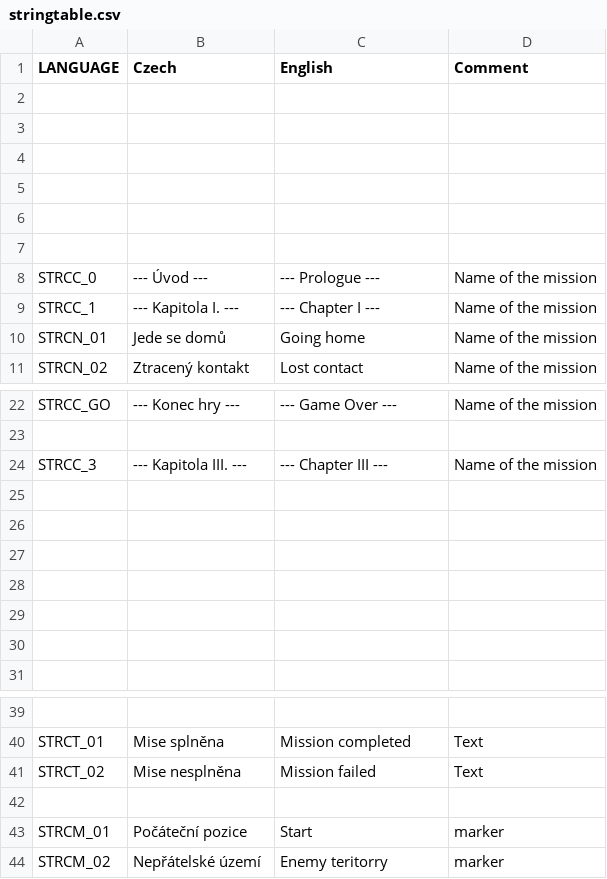
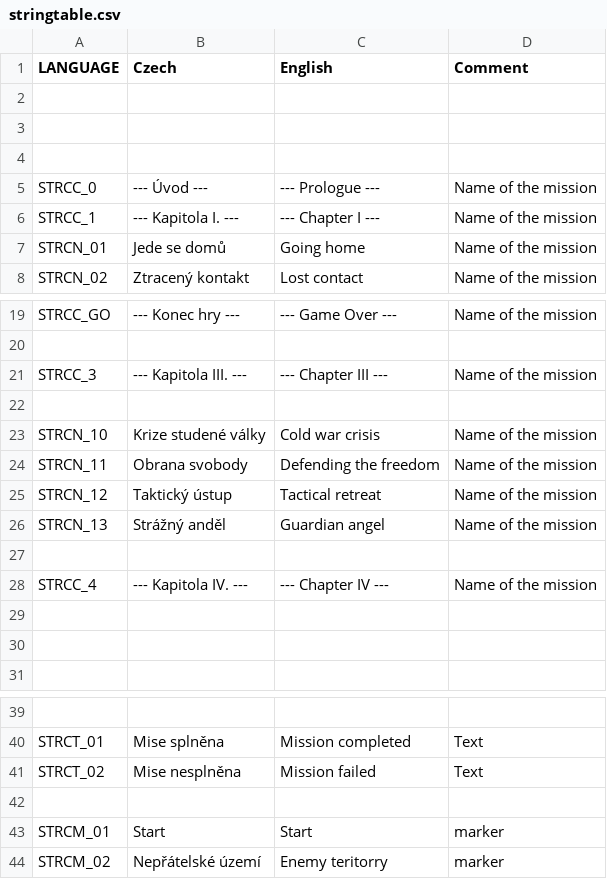
Before and after one commit to Guran94/fft, a CSV file: stringtable.csv, drawn as a sheet; only a part is shown, gaps mark what is left out.

Commit message:
some mistakes repaired, especially Chapter1 - not completed yet

```diff
--- a/stringtable.csv
+++ b/stringtable.csv
@@ -4,5 +4,2 @@ LANGUAGE,"Czech","English","Comment"
 
-
-
-
 STRCC_0,"--- Úvod ---","--- Prologue ---","Name of the mission"
@@ -25,5 +22,8 @@ STRCC_3,"--- Kapitola III. ---","--- Chapter III ---","Name of the mission"
 
+STRCN_10,"Krize studené války","Cold war crisis","Name of the mission"
+STRCN_11,"Obrana svobody","Defending the freedom","Name of the mission"
+STRCN_12,"Taktický ústup","Tactical retreat","Name of the mission"
+STRCN_13,"Strážný anděl","Guardian angel","Name of the mission"
 
-
-
+STRCC_4,"--- Kapitola IV. ---","--- Chapter IV ---","Name of the mission"
 
@@ -42,3 +42,3 @@ STRCT_02,"Mise nesplněna","Mission failed","Text"
 
-STRCM_01,"Počáteční pozice","Start","marker"
+STRCM_01,"Start","Start","marker"
 STRCM_02,"Nepřátelské území","Enemy teritorry","marker"
```
Also changed, not shown: missions/XPrologue.eden/stringtable.csv, 13 other files.
